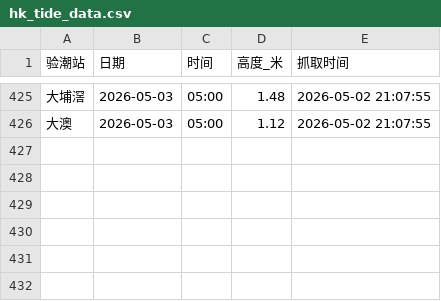
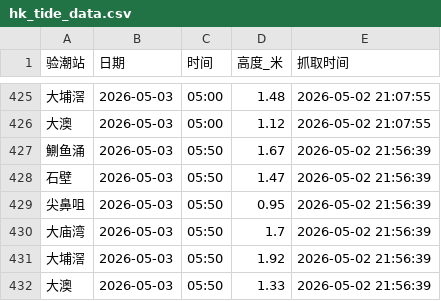
Before and after one commit to Slippingfish/hk-tide1, a CSV file: hk_tide_data.csv, drawn as a sheet; only a part is shown, gaps mark what is left out.

```diff
--- a/hk_tide_data.csv
+++ b/hk_tide_data.csv
@@ -426 +426,7 @@
 大澳,2026-05-03,05:00,1.12,2026-05-02 21:07:55
+鰂鱼涌,2026-05-03,05:50,1.67,2026-05-02 21:56:39
+石壁,2026-05-03,05:50,1.47,2026-05-02 21:56:39
+尖鼻咀,2026-05-03,05:50,0.95,2026-05-02 21:56:39
+大庙湾,2026-05-03,05:50,1.7,2026-05-02 21:56:39
+大埔滘,2026-05-03,05:50,1.92,2026-05-02 21:56:39
+大澳,2026-05-03,05:50,1.33,2026-05-02 21:56:39
```
